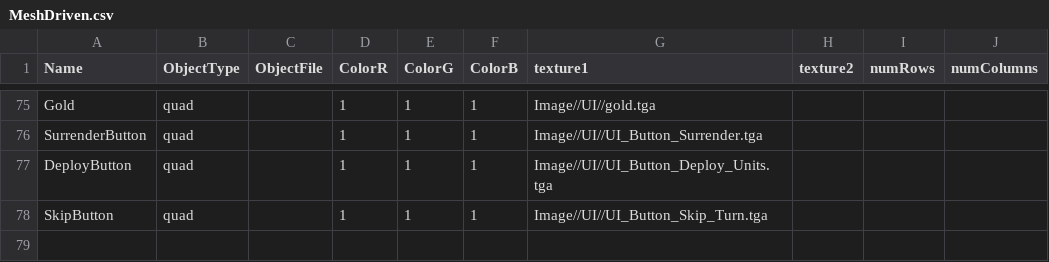
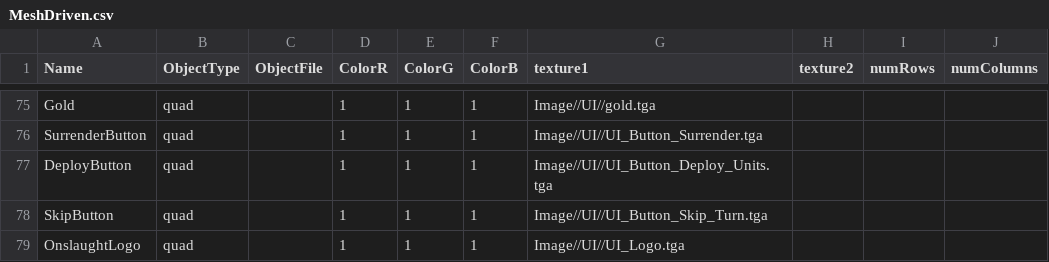
Before and after one commit to Idealizinc/SP-4, a CSV file: Base/CSVFiles/MeshDriven.csv, drawn as a sheet; only a part is shown, gaps mark what is left out; the diff names each change by its address in the sheet, - before the commit and + after, or states it on an @@ line.

Commit message:
Added logo and fog

```diff
--- a/Base/CSVFiles/MeshDriven.csv
+++ b/Base/CSVFiles/MeshDriven.csv
+row 79: OnslaughtLogo | quad |  | 1 | 1 | 1 | Image//UI//UI_Logo.tga
```
Also changed, not shown: 3 other files.
